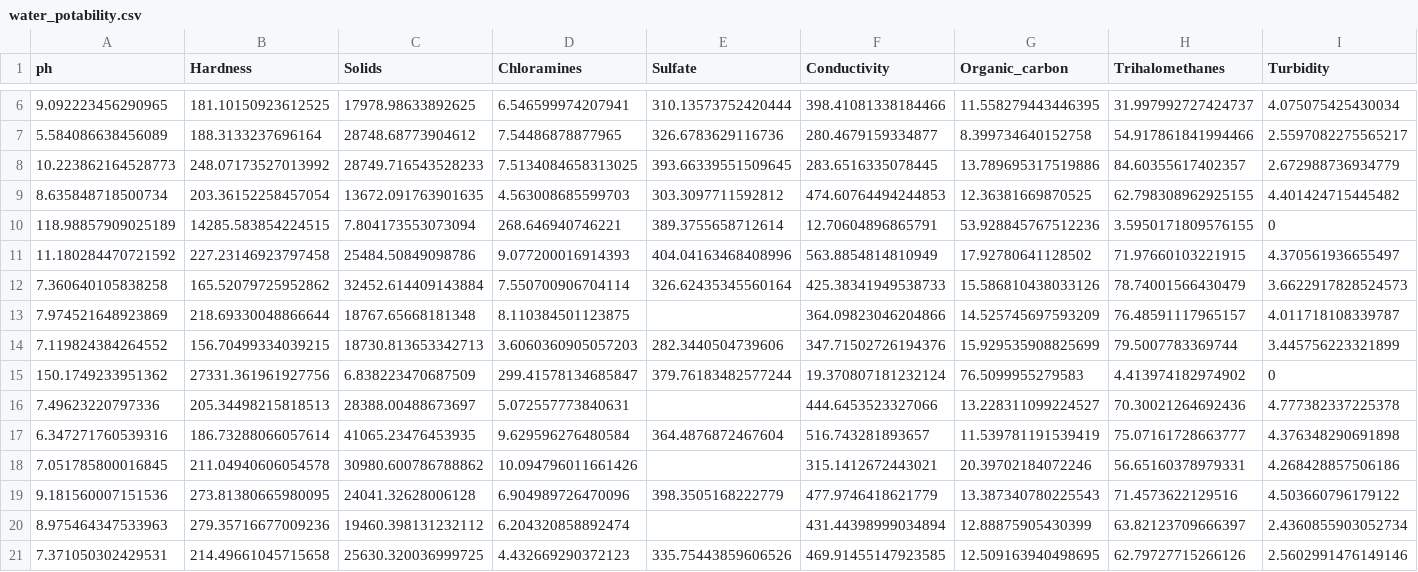
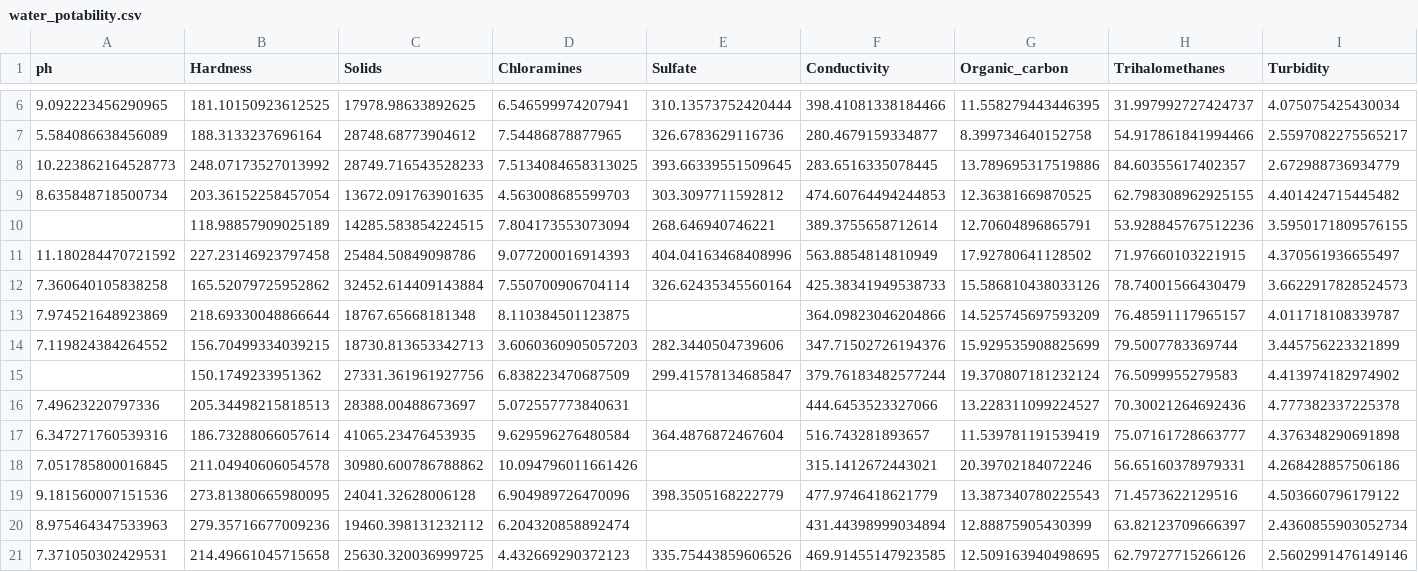
Before and after one commit to lpilastri/MVP-Sprint4, a CSV file: water_potability.csv, drawn as a sheet; only a part is shown, gaps mark what is left out; removed rows and columns are numbered as before the commit, all else as after; rows hold the shown columns only; the diff names each change by its address in the sheet, - before the commit and + after, or states it on an @@ line.

Commit message:
Add files via upload

```diff
--- a/water_potability.csv
+++ b/water_potability.csv
-row 10: 118.98857909025189 | 14285.583854224515 | 7.804173553073094 | 268.646940746221 | 389.3755658712614 | 12.70604896865791 | 53.928845767512236 | 3.5950171809576155 | 0
+row 10:  | 118.98857909025189 | 14285.583854224515 | 7.804173553073094 | 268.646940746221 | 389.3755658712614 | 12.70604896865791 | 53.928845767512236 | 3.5950171809576155
-row 15: 150.1749233951362 | 27331.361961927756 | 6.838223470687509 | 299.41578134685847 | 379.76183482577244 | 19.370807181232124 | 76.5099955279583 | 4.413974182974902 | 0
+row 15:  | 150.1749233951362 | 27331.361961927756 | 6.838223470687509 | 299.41578134685847 | 379.76183482577244 | 19.370807181232124 | 76.5099955279583 | 4.413974182974902
```
